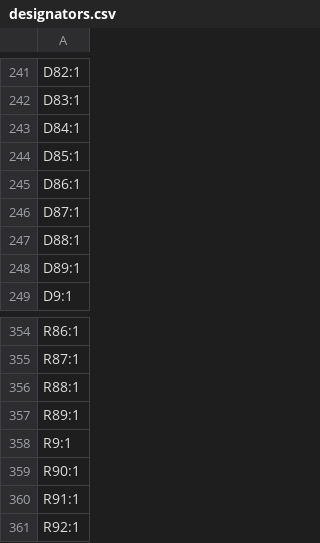
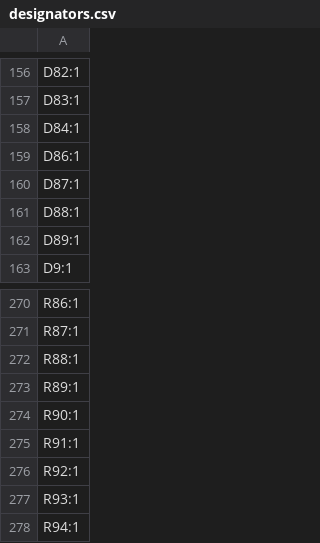
Before and after one commit to Max585t/Every83, a CSV file: PCB/production/designators.csv, drawn as a sheet; only a part is shown, gaps mark what is left out; the shorter side is filled out with more unchanged rows; the diff covers the shown part only.

```diff
--- a/PCB/production/designators.csv
+++ b/PCB/production/designators.csv
@@ -243,3 +158,2 @@ D83:1
 D84:1
-D85:1
 D86:1
@@ -357,3 +273,2 @@ R88:1
 R89:1
-R9:1
 R90:1
```
Also changed, not shown: 11 added rows, 91 removed rows and 4 edited cells elsewhere in this file, PCB/production/bom.csv, PCB/production/positions.csv, 17 other files.
